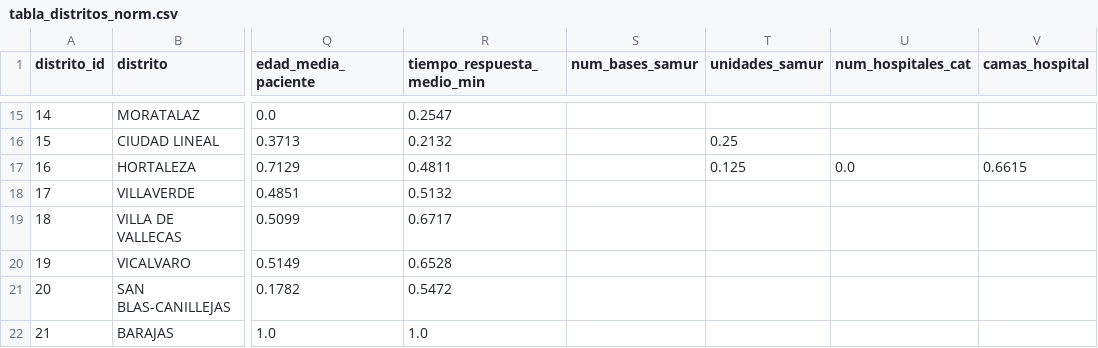
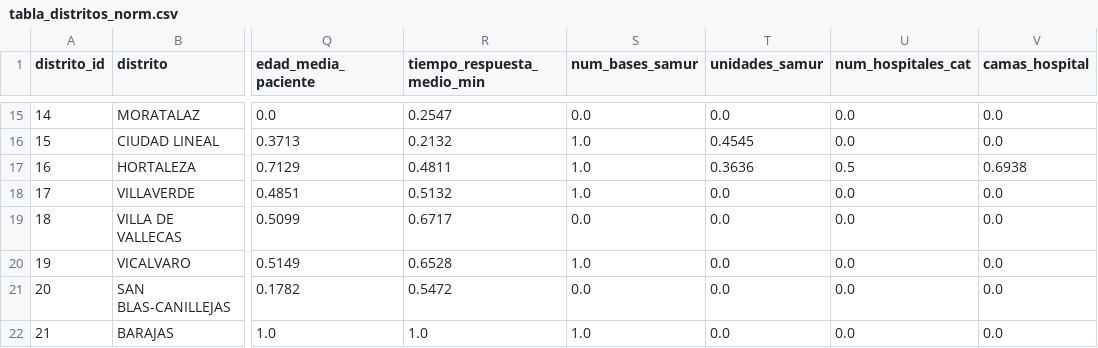
Before and after one commit to PabloCarreras7/Project-UC3M, a CSV file: 1_3_clustering/tabla_distritos_norm.csv, drawn as a sheet; only a part is shown, gaps mark what is left out; the diff covers the shown part only; the diff names each change by its address in the sheet, - before the commit and + after, or states it on an @@ line.

```diff
--- a/1_3_clustering/tabla_distritos_norm.csv
+++ b/1_3_clustering/tabla_distritos_norm.csv
-S15 (num_bases_samur): (empty)
+S15 (num_bases_samur): 0.0
-T15 (unidades_samur): (empty)
+T15 (unidades_samur): 0.0
-U15:U16 (num_hospitales_cat): (empty)
+U15:U16 (num_hospitales_cat): 0.0
-V15:V16 (camas_hospital): (empty)
+V15:V16 (camas_hospital): 0.0
-S16:S18 (num_bases_samur): (empty)
+S16:S18 (num_bases_samur): 1.0
-T16 (unidades_samur): 0.25
+T16 (unidades_samur): 0.4545
-T17 (unidades_samur): 0.125
+T17 (unidades_samur): 0.3636
-U17 (num_hospitales_cat): 0.0
+U17 (num_hospitales_cat): 0.5
-V17 (camas_hospital): 0.6615
+V17 (camas_hospital): 0.6938
-T18:T22 (unidades_samur): (empty)
+T18:T22 (unidades_samur): 0.0
-U18:U22 (num_hospitales_cat): (empty)
+U18:U22 (num_hospitales_cat): 0.0
-V18:V22 (camas_hospital): (empty)
+V18:V22 (camas_hospital): 0.0
-S19 (num_bases_samur): (empty)
+S19 (num_bases_samur): 0.0
-S20 (num_bases_samur): (empty)
+S20 (num_bases_samur): 1.0
-S21 (num_bases_samur): (empty)
+S21 (num_bases_samur): 0.0
-S22 (num_bases_samur): (empty)
+S22 (num_bases_samur): 1.0
```
Also changed, not shown: 48 edited cells elsewhere in this file.
